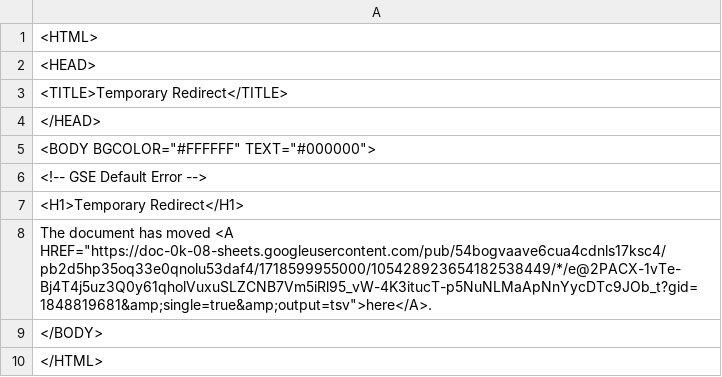
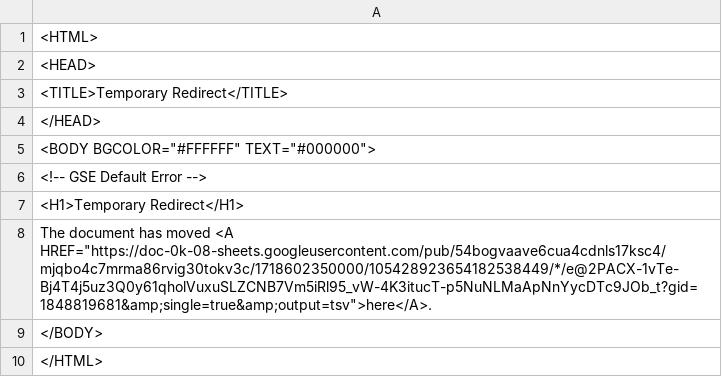
Before and after one commit to bostonshowcal/bostonshowcal, a TSV file: file.tsv, drawn as a sheet.

Commit message:
new date commit

```diff
--- a/file.tsv
+++ b/file.tsv
@@ -7,3 +7,3 @@
 <H1>Temporary Redirect</H1>
-The document has moved <A HREF="https://doc-0k-08-sheets.googleusercontent.com/pub/54bogvaave6cua4cdnls17ksc4/pb2d5hp35oq33e0qnolu53daf4/1718599955000/105428923654182538449/*/e@2PACX-1vTe-Bj4T4j5uz3Q0y61qholVuxuSLZCNB7Vm5iRl95_vW-4K3itucT-p5NuNLMaApNnYycDTc9JOb_t?gid=1848819681&amp;single=true&amp;output=tsv">here</A>.
+The document has moved <A HREF="https://doc-0k-08-sheets.googleusercontent.com/pub/54bogvaave6cua4cdnls17ksc4/mjqbo4c7mrma86rvig30tokv3c/1718602350000/105428923654182538449/*/e@2PACX-1vTe-Bj4T4j5uz3Q0y61qholVuxuSLZCNB7Vm5iRl95_vW-4K3itucT-p5NuNLMaApNnYycDTc9JOb_t?gid=1848819681&amp;single=true&amp;output=tsv">here</A>.
 </BODY>
```
